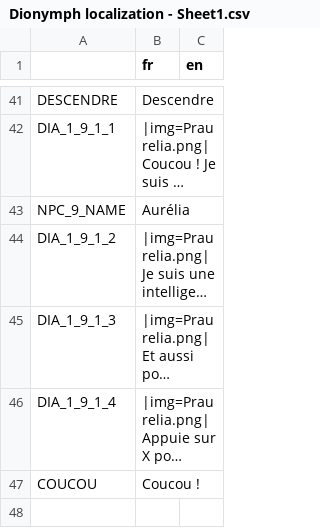
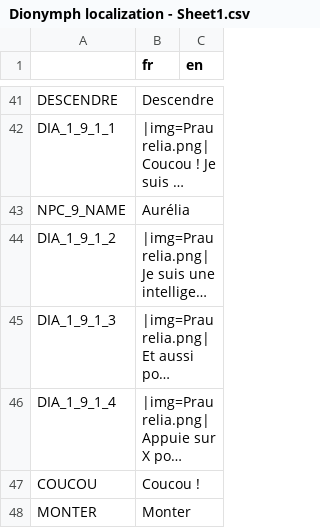
Before and after one commit to info-telecom-strasbourg/dionymph, a CSV file: Text/Dionymph localization - Sheet1.csv, drawn as a sheet; only a part is shown, gaps mark what is left out; long unchanged cells end in …; the diff names each change by its address in the sheet, - before the commit and + after, or states it on an @@ line.

```diff
--- a/Text/Dionymph localization - Sheet1.csv
+++ b/Text/Dionymph localization - Sheet1.csv
+row 48: MONTER | Monter
```
Also changed, not shown: 12 other files.
